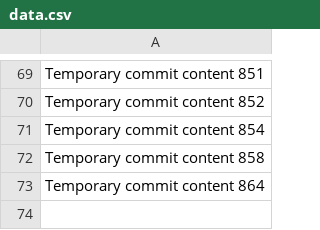
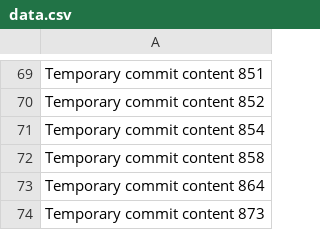
Before and after one commit to wishlov/cw, a CSV file: data.csv, drawn as a sheet; only a part is shown, gaps mark what is left out; the diff names each change by its address in the sheet, - before the commit and + after, or states it on an @@ line.

```diff
--- a/data.csv
+++ b/data.csv
+row 74: Temporary commit content 873
```
